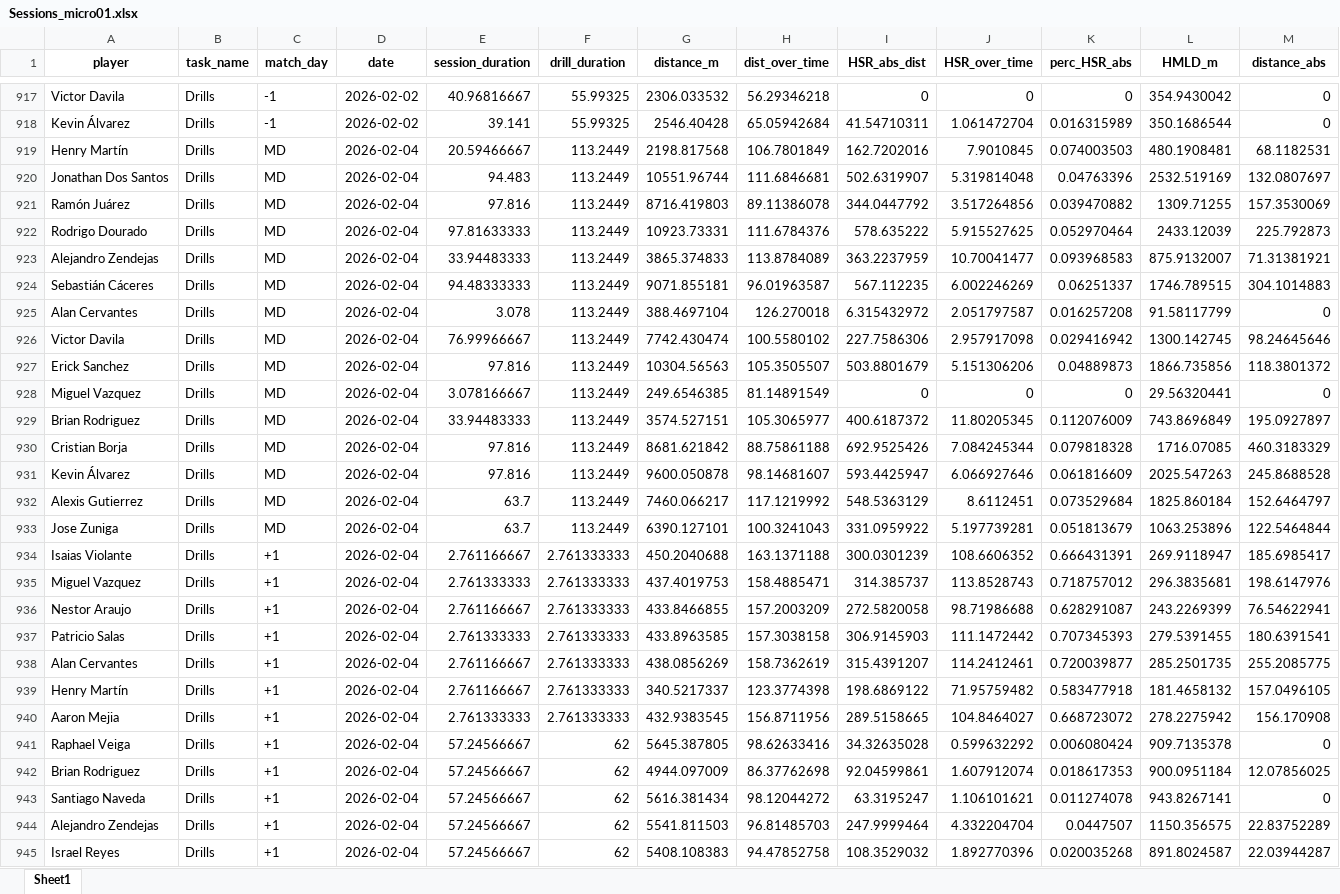
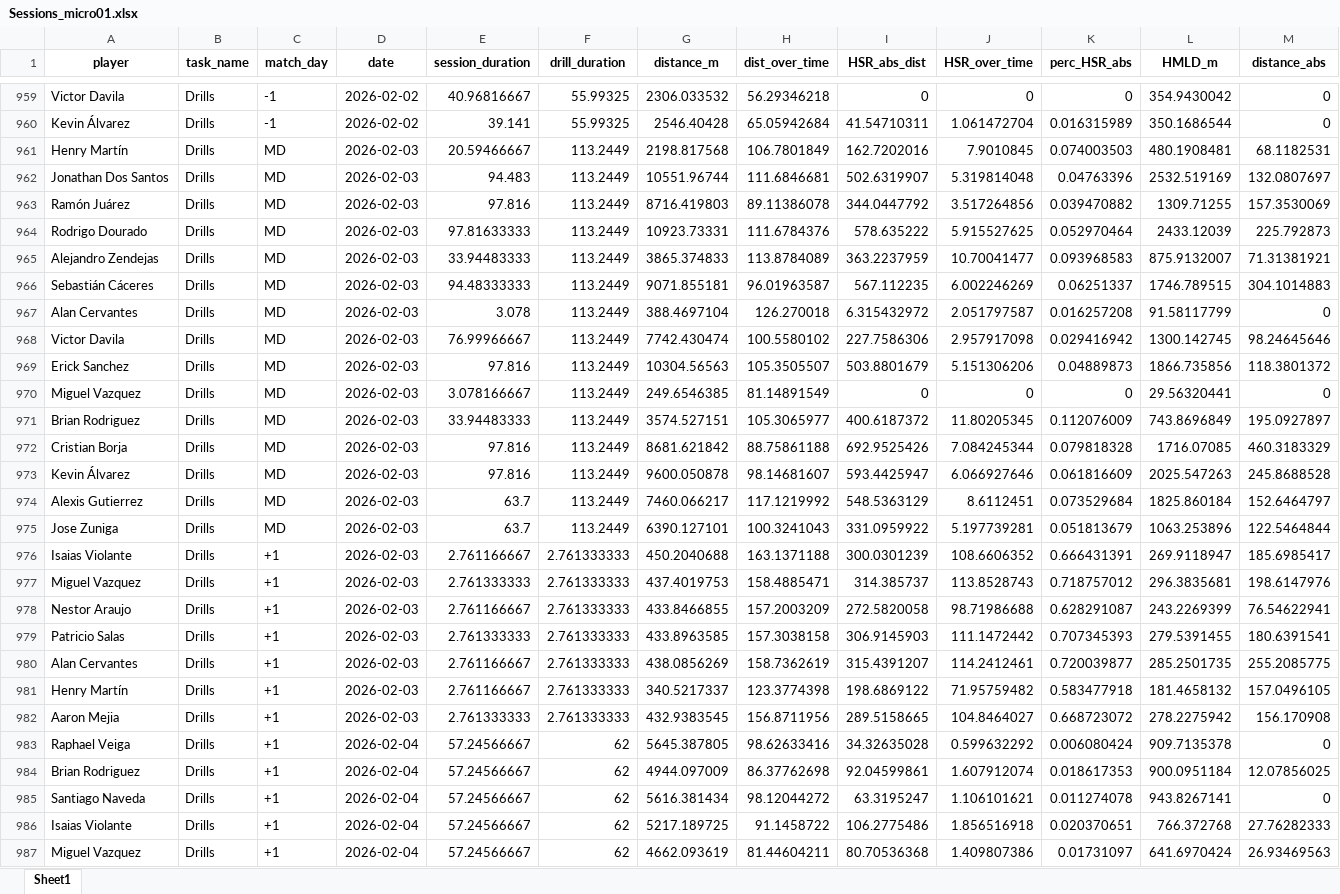
Before and after one commit to mr2293/club_america_dashboard, an Excel workbook: data/Sessions_micro01.xlsx, sheet Sheet1, drawn as a sheet; only a part is shown, gaps mark what is left out; the shorter side is filled out with more unchanged rows; values as stored, in another font and other column widths than the file's, no borders; addresses are those after the commit; rows hold the shown columns only; the diff covers the shown part only; the diff names each change by its address in the sheet, - before the commit and + after, or states it on an @@ line.

```diff
--- a/data/Sessions_micro01.xlsx (sheet Sheet1)
+++ b/data/Sessions_micro01.xlsx (sheet Sheet1)
-D961:D982 (date): 2026-02-04
+D961:D982 (date): 2026-02-03
+row 986: Isaias Violante | Drills | +1 | 2026-02-04 | 57.24566667 | 62 | 5217.189725 | 91.1458722 | 106.2775486 | 1.856516918 | 0.020370651 | 766.372768 | 27.76282333
+row 987: Miguel Vazquez | Drills | +1 | 2026-02-04 | 57.24566667 | 62 | 4662.093619 | 81.44604211 | 80.70536368 | 1.409807386 | 0.01731097 | 641.6970424 | 26.93469563
```
Also changed, not shown: 57 added rows and 361 edited cells elsewhere in this sheet.
